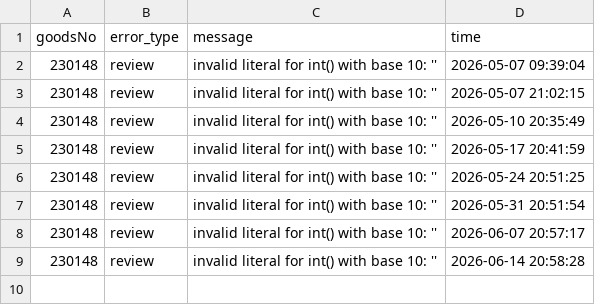
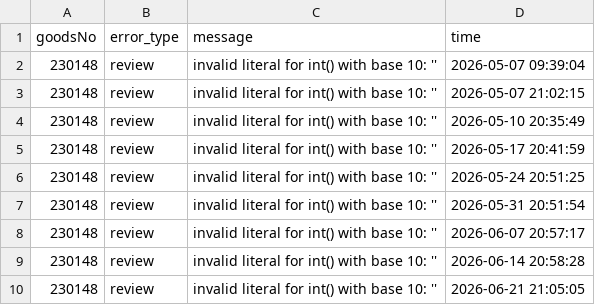
Before and after one commit to yoohengu/review_analysis_filluminate, a CSV file: data_ghactions/errors.csv, drawn as a sheet; the diff names each change by its address in the sheet, - before the commit and + after, or states it on an @@ line.

```diff
--- a/data_ghactions/errors.csv
+++ b/data_ghactions/errors.csv
+row 10: 230148 | review | invalid literal for int() with base 10: '' | 2026-06-21 21:05:05
```
Also changed, not shown: 6 other files.
